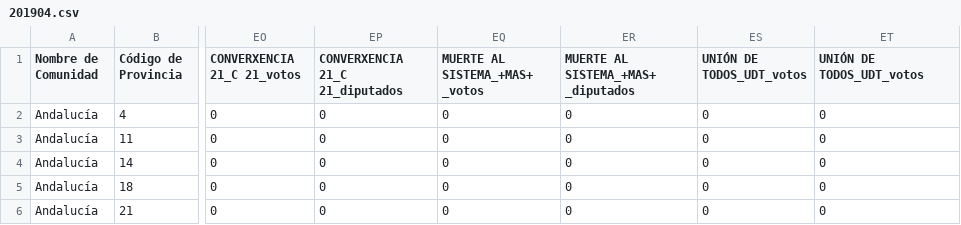
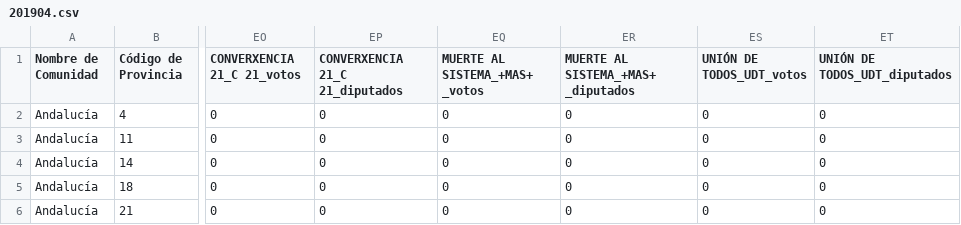
Before and after one commit to anerodata/data-elecciones-congreso-espana, a CSV file: 201904.csv, drawn as a sheet; only a part is shown, gaps mark what is left out; the diff names each change by its address in the sheet, - before the commit and + after, or states it on an @@ line.

Commit message:
Fix: column name

```diff
--- a/201904.csv
+++ b/201904.csv
-ET1: UNIÓN DE TODOS_UDT_votos
+ET1: UNIÓN DE TODOS_UDT_diputados
```
